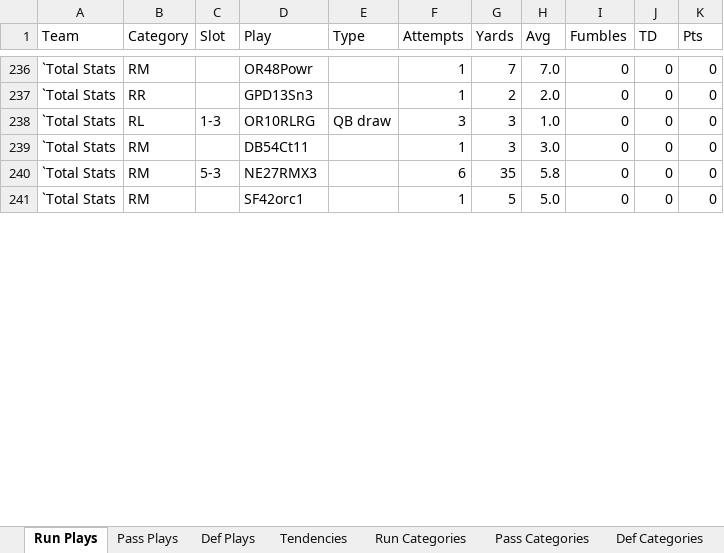
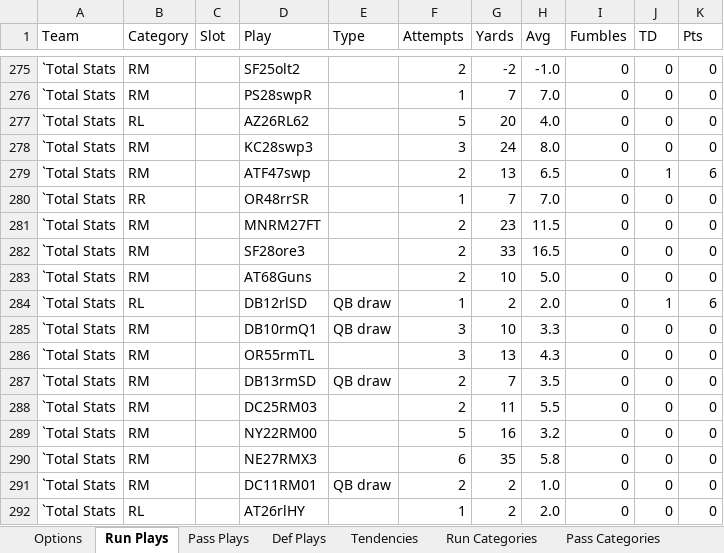
Before and after one commit to jako479/pnfl-pdbtoexcel, an Excel workbook: excel-template/PdbToExcelCategories.xlsm, sheet Run Plays, drawn as a sheet; only a part is shown, gaps mark what is left out; values as stored, in another font and other column widths than the file's, no borders; conditional formats not drawn; addresses are those after the commit; the diff covers the shown part only; the diff names each change by its address in the sheet, - before the commit and + after, or states it on an @@ line.

```diff
--- a/excel-template/PdbToExcelCategories.xlsm (sheet Run Plays)
+++ b/excel-template/PdbToExcelCategories.xlsm (sheet Run Plays)
+sheet tab: Options
-D275 (Play): OR48Powr
+D275 (Play): SF25olt2
-F275 (Attempts): 1
+F275 (Attempts): 2
-G275 (Yards): 7
+G275 (Yards): -2
-H275 (Avg): 7.0
+H275 (Avg): -1.0
@@ row 237 moved to row 368: `Total Stats @@
@@ row 363 moved to row 276: `Total Stats @@
@@ row 294 moved to row 277: `Total Stats @@
@@ row 279 moved to row 278: `Total Stats @@
@@ row 300 moved to row 279: `Total Stats @@
@@ row 301 moved to row 280: `Total Stats @@
@@ row 311 moved to row 281: `Total Stats @@
@@ row 332 moved to row 282: `Total Stats @@
@@ row 340 moved to row 283: `Total Stats @@
@@ row 361 moved to row 284: `Total Stats @@
-B285 (Category): RL
+B285 (Category): RM
-C285 (Slot): 1-3
+C285 (Slot): (empty)
-D285 (Play): OR10RLRG
+D285 (Play): DB10rmQ1
-G285 (Yards): 3
+G285 (Yards): 10
-H285 (Avg): 1.0
+H285 (Avg): 3.3
@@ row 313 moved to row 286: `Total Stats @@
@@ row 375 moved to row 287: `Total Stats @@
-D288 (Play): DB54Ct11
+D288 (Play): DC25RM03
-F288 (Attempts): 1
+F288 (Attempts): 2
-G288 (Yards): 3
+G288 (Yards): 11
-H288 (Avg): 3.0
+H288 (Avg): 5.5
+row 289: `Total Stats | RM |  | NY22RM00 |  | 5 | 16 | 3.2 | 0 | 0 | 0
-C290 (Slot): 5-3
+C290 (Slot): (empty)
+row 291: `Total Stats | RM |  | DC11RM01 | QB draw | 2 | 2 | 1.0 | 0 | 0 | 0
-B292 (Category): RM
+B292 (Category): RL
-D292 (Play): SF42orc1
+D292 (Play): AT26rlHY
-G292 (Yards): 5
+G292 (Yards): 2
-H292 (Avg): 5.0
+H292 (Avg): 2.0
```
Also changed, not shown: 40 added rows, 44 removed rows, 104 moved rows and 45 edited cells elsewhere in this sheet, sheet Def Plays, sheet Pass Plays, sheet Pass Categories, sheet Tendencies, sheet Run Categories, sheet Def Categories, hidden cells, excel-template/PdbToExcel.xlsm, 6 other files.
